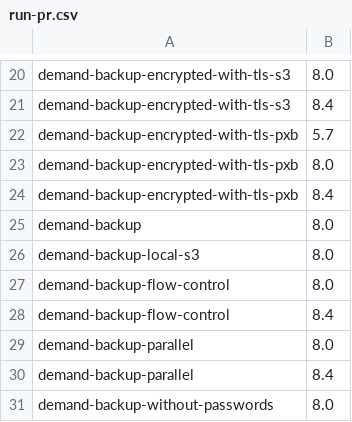
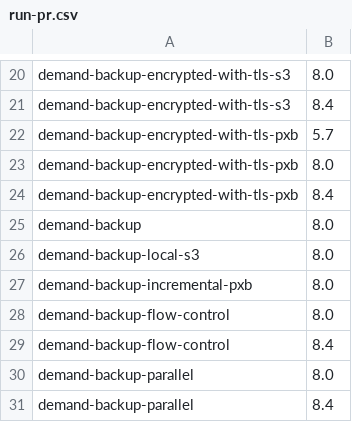
Before and after one commit to percona/percona-xtradb-cluster-operator, a CSV file: e2e-tests/run-pr.csv, drawn as a sheet; only a part is shown, gaps mark what is left out; the shorter side is filled out with more unchanged rows.

Commit message:
e2e tests
Signed-off-by: Mayank Shah <mayank.shah@percona.com>

```diff
--- a/e2e-tests/run-pr.csv
+++ b/e2e-tests/run-pr.csv
@@ -26,2 +26,3 @@ demand-backup,8.0
 demand-backup-local-s3,8.0
+demand-backup-incremental-pxb,8.0
 demand-backup-flow-control,8.0
```
Also changed, not shown: e2e-tests/run-distro.csv, e2e-tests/run-release.csv, 14 other files.
